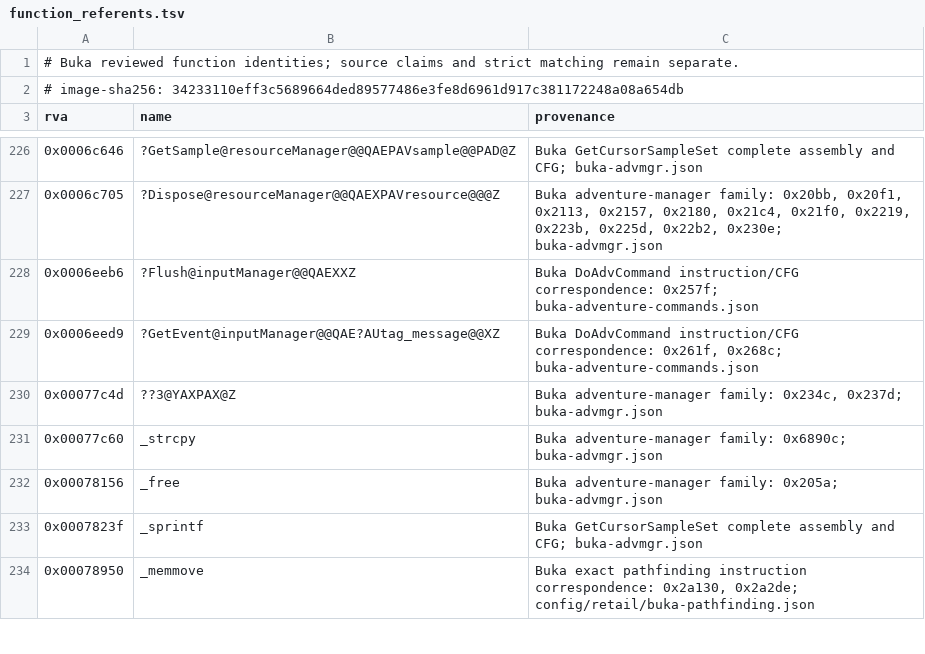
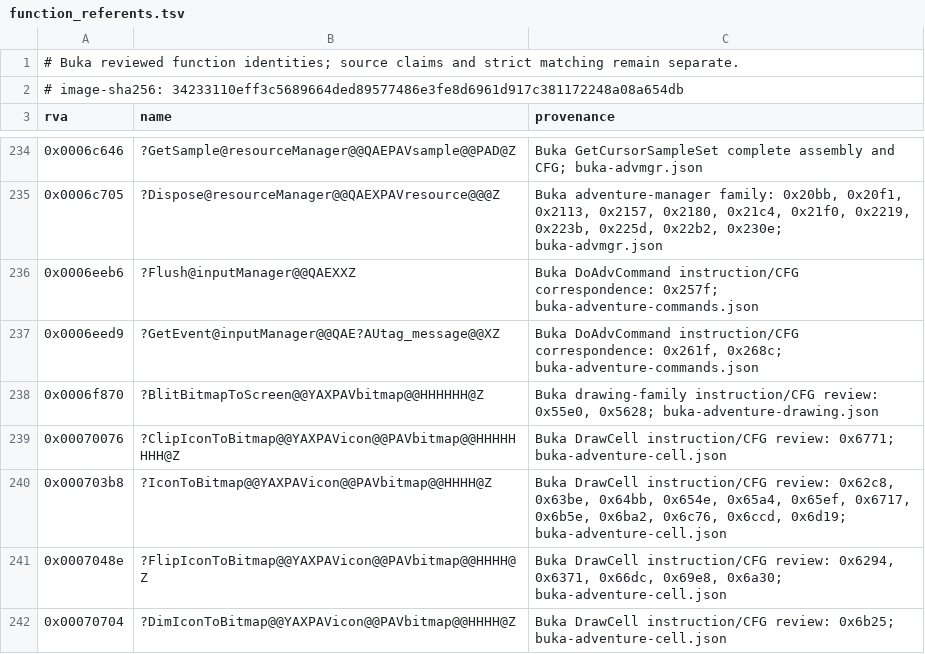
Before and after one commit to sushi-shi/homm1-decomp, a TSV file: config/retail/function_referents.tsv, drawn as a sheet; only a part is shown, gaps mark what is left out; the shorter side is filled out with more unchanged rows; the diff covers the shown part only.

Commit message:
Reconstruct Buka adventure drawing and migrate drawing state

```diff
--- a/config/retail/function_referents.tsv
+++ b/config/retail/function_referents.tsv
@@ -229 +237,6 @@ rva	name	provenance
 0x0006eed9	?GetEvent@inputManager@@QAE?AUtag_message@@XZ	Buka DoAdvCommand instruction/CFG correspondence: 0x261f, 0x268c; buka-adventure-commands.json
+0x0006f870	?BlitBitmapToScreen@@YAXPAVbitmap@@HHHHHH@Z	Buka drawing-family instruction/CFG review: 0x55e0, 0x5628; buka-adventure-drawing.json
+0x00070076	?ClipIconToBitmap@@YAXPAVicon@@PAVbitmap@@HHHHHHHH@Z	Buka DrawCell instruction/CFG review: 0x6771; buka-adventure-cell.json
+0x000703b8	?IconToBitmap@@YAXPAVicon@@PAVbitmap@@HHHH@Z	Buka DrawCell instruction/CFG review: 0x62c8, 0x63be, 0x64bb, 0x654e, 0x65a4, 0x65ef, 0x6717, 0x6b5e, 0x6ba2, 0x6c76, 0x6ccd, 0x6d19; buka-adventure-cell.json
+0x0007048e	?FlipIconToBitmap@@YAXPAVicon@@PAVbitmap@@HHHH@Z	Buka DrawCell instruction/CFG review: 0x6294, 0x6371, 0x66dc, 0x69e8, 0x6a30; buka-adventure-cell.json
+0x00070704	?DimIconToBitmap@@YAXPAVicon@@PAVbitmap@@HHHH@Z	Buka DrawCell instruction/CFG review: 0x6b25; buka-adventure-cell.json
```
Also changed, not shown: 12 added rows elsewhere in this file, config/retail/data.tsv, 8 other files.
